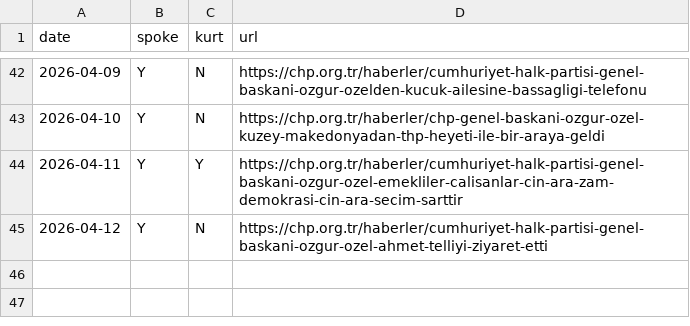
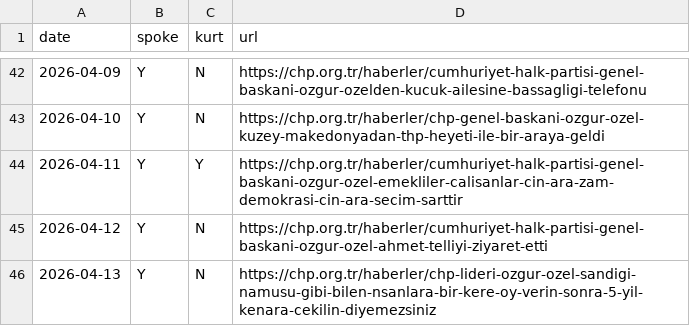
Before and after one commit to ayberkyagiz/ozelkurtdedimi, a CSV file: history.csv, drawn as a sheet; only a part is shown, gaps mark what is left out.

```diff
--- a/history.csv
+++ b/history.csv
@@ -45 +45,2 @@ date,spoke,kurt,url
 2026-04-12,Y,N,https://chp.org.tr/haberler/cumhuriyet-halk-partisi-genel-baskani-ozgur-ozel-ahmet-telliyi-ziyaret-etti
+2026-04-13,Y,N,https://chp.org.tr/haberler/chp-lideri-ozgur-ozel-sandigi-namusu-gibi-bilen-nsanlara-bir-kere-oy-verin-sonra-5-yil-kenara-cekilin-diyemezsiniz
```
Also changed, not shown: 1 other file.
